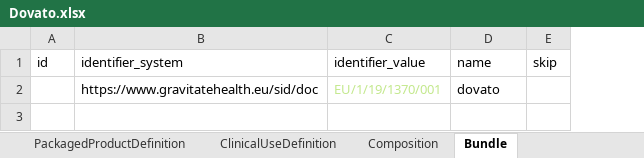
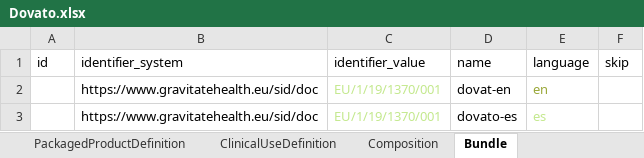
Before and after one commit to hl7-eu/gravitate-health, an Excel workbook: ePICreator/Dovato.xlsx, sheet Bundle, drawn as a sheet; values as stored, in another font and other column widths than the file's, no borders; addresses are those after the commit; the diff names each change by its address in the sheet, - before the commit and + after, or states it on an @@ line.

```diff
--- a/ePICreator/Dovato.xlsx (sheet Bundle)
+++ b/ePICreator/Dovato.xlsx (sheet Bundle)
+column E (language), row 3: es
+row 2:  | https://www.gravitatehealth.eu/sid/doc | EU/1/19/1370/001 | dovat-en | en
-D3 (name): dovato
+D3 (name): dovato-es
```
Also changed, not shown: 48 other files.
